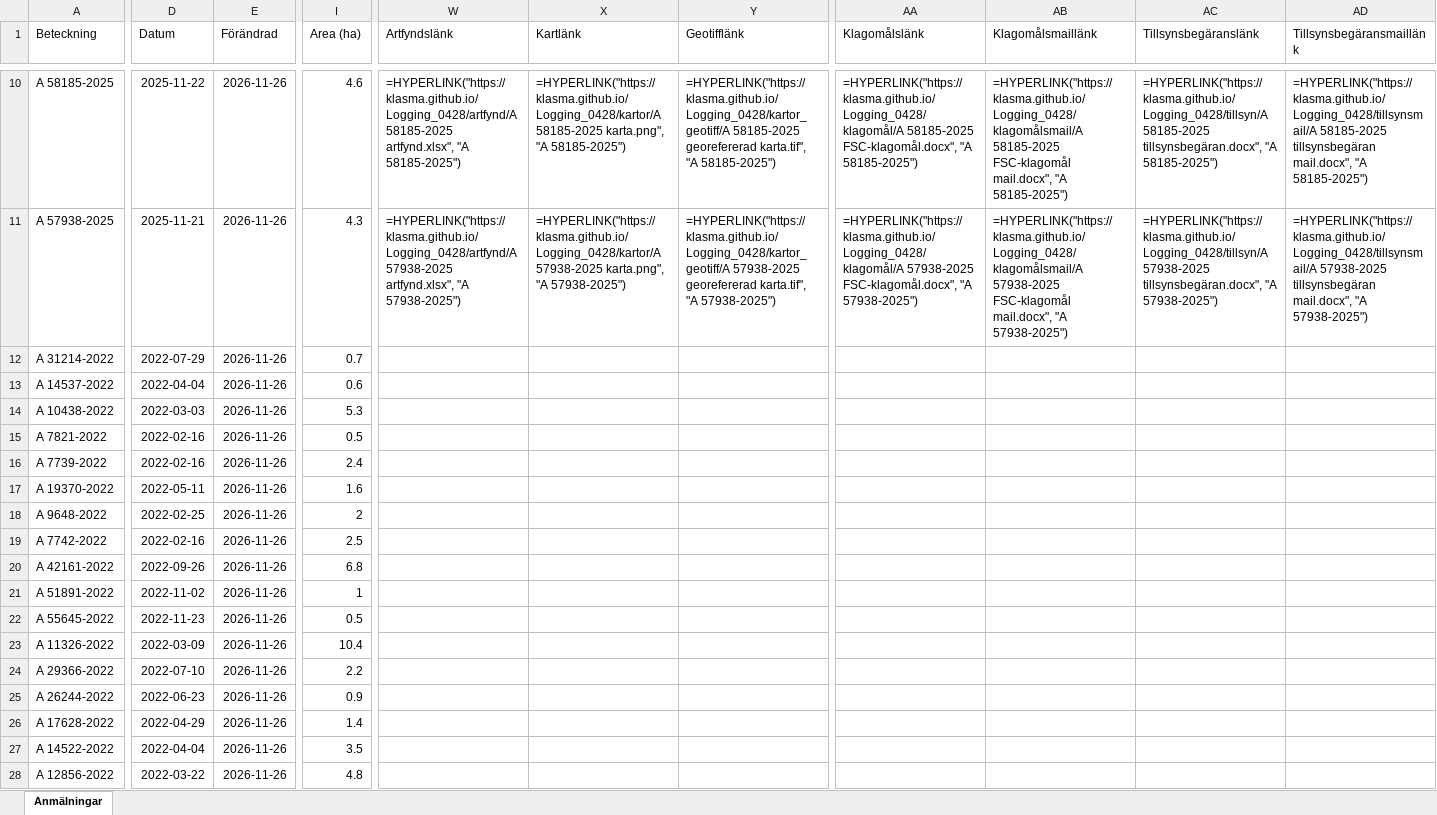
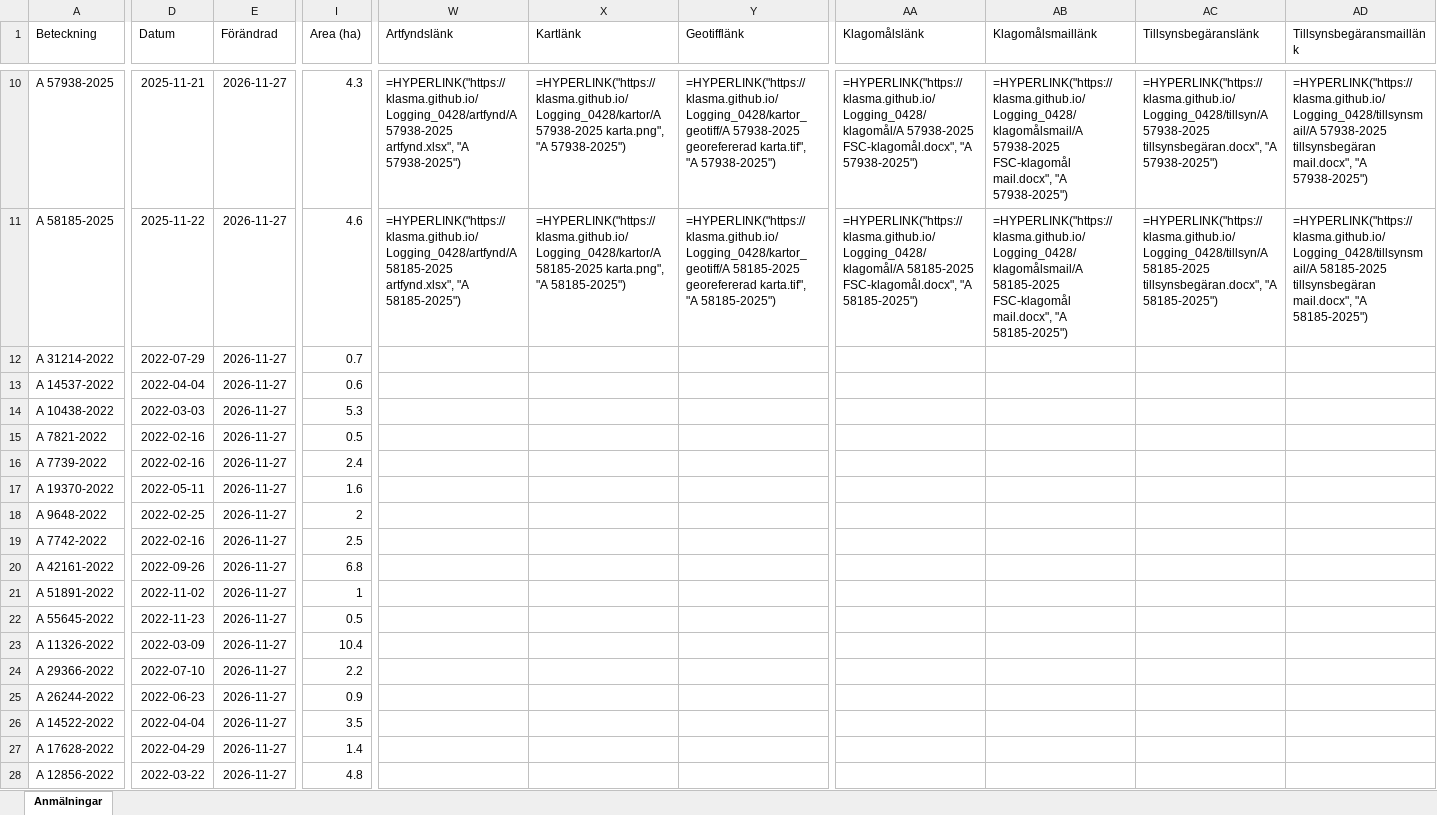
Before and after one commit to klasma/Logging_0428, an Excel workbook: Översikt VINGÅKER.xlsx, sheet Anmälningar, drawn as a sheet; only a part is shown, gaps mark what is left out; values as stored, in another font and other column widths than the file's, no borders; formulas without a stored value are shown as written; the diff covers the shown part only; the diff names each change by its address in the sheet, - before the commit and + after, or states it on an @@ line.

```diff
--- a/Översikt VINGÅKER.xlsx (sheet Anmälningar)
+++ b/Översikt VINGÅKER.xlsx (sheet Anmälningar)
-A10 (Beteckning): A 58185-2025
+A10 (Beteckning): A 57938-2025
-D10 (Datum): 2025-11-22
+D10 (Datum): 2025-11-21
-E10:E28 (Förändrad): 2026-11-26
+E10:E28 (Förändrad): 2026-11-27
-I10 (Area (ha)): 4.6
+I10 (Area (ha)): 4.3
-W10 (Artfyndslänk): =HYPERLINK("https://klasma.github.io/Logging_0428/artfynd/A 58185-2025 artfynd.xlsx", "A 58185-2025")
+W10 (Artfyndslänk): =HYPERLINK("https://klasma.github.io/Logging_0428/artfynd/A 57938-2025 artfynd.xlsx", "A 57938-2025")
-X10 (Kartlänk): =HYPERLINK("https://klasma.github.io/Logging_0428/kartor/A 58185-2025 karta.png", "A 58185-2025")
+X10 (Kartlänk): =HYPERLINK("https://klasma.github.io/Logging_0428/kartor/A 57938-2025 karta.png", "A 57938-2025")
-Y10 (Geotifflänk): =HYPERLINK("https://klasma.github.io/Logging_0428/kartor_geotiff/A 58185-2025 georefererad karta.tif", "A 58185-2025")
+Y10 (Geotifflänk): =HYPERLINK("https://klasma.github.io/Logging_0428/kartor_geotiff/A 57938-2025 georefererad karta.tif", "A 57938-2025")
-AA10 (Klagomålslänk): =HYPERLINK("https://klasma.github.io/Logging_0428/klagomål/A 58185-2025 FSC-klagomål.docx", "A 58185-2025")
+AA10 (Klagomålslänk): =HYPERLINK("https://klasma.github.io/Logging_0428/klagomål/A 57938-2025 FSC-klagomål.docx", "A 57938-2025")
-AB10 (Klagomålsmaillänk): =HYPERLINK("https://klasma.github.io/Logging_0428/klagomålsmail/A 58185-2025 FSC-klagomål mail.docx", "A 58185-2025")
+AB10 (Klagomålsmaillänk): =HYPERLINK("https://klasma.github.io/Logging_0428/klagomålsmail/A 57938-2025 FSC-klagomål mail.docx", "A 57938-2025")
-AC10 (Tillsynsbegäranslänk): =HYPERLINK("https://klasma.github.io/Logging_0428/tillsyn/A 58185-2025 tillsynsbegäran.docx", "A 58185-2025")
+AC10 (Tillsynsbegäranslänk): =HYPERLINK("https://klasma.github.io/Logging_0428/tillsyn/A 57938-2025 tillsynsbegäran.docx", "A 57938-2025")
-AD10 (Tillsynsbegäransmaillänk): =HYPERLINK("https://klasma.github.io/Logging_0428/tillsynsmail/A 58185-2025 tillsynsbegäran mail.docx", "A 58185-2025")
+AD10 (Tillsynsbegäransmaillänk): =HYPERLINK("https://klasma.github.io/Logging_0428/tillsynsmail/A 57938-2025 tillsynsbegäran mail.docx", "A 57938-2025")
-A11 (Beteckning): A 57938-2025
+A11 (Beteckning): A 58185-2025
-D11 (Datum): 2025-11-21
+D11 (Datum): 2025-11-22
-I11 (Area (ha)): 4.3
+I11 (Area (ha)): 4.6
-W11 (Artfyndslänk): =HYPERLINK("https://klasma.github.io/Logging_0428/artfynd/A 57938-2025 artfynd.xlsx", "A 57938-2025")
+W11 (Artfyndslänk): =HYPERLINK("https://klasma.github.io/Logging_0428/artfynd/A 58185-2025 artfynd.xlsx", "A 58185-2025")
-X11 (Kartlänk): =HYPERLINK("https://klasma.github.io/Logging_0428/kartor/A 57938-2025 karta.png", "A 57938-2025")
+X11 (Kartlänk): =HYPERLINK("https://klasma.github.io/Logging_0428/kartor/A 58185-2025 karta.png", "A 58185-2025")
-Y11 (Geotifflänk): =HYPERLINK("https://klasma.github.io/Logging_0428/kartor_geotiff/A 57938-2025 georefererad karta.tif", "A 57938-2025")
+Y11 (Geotifflänk): =HYPERLINK("https://klasma.github.io/Logging_0428/kartor_geotiff/A 58185-2025 georefererad karta.tif", "A 58185-2025")
-AA11 (Klagomålslänk): =HYPERLINK("https://klasma.github.io/Logging_0428/klagomål/A 57938-2025 FSC-klagomål.docx", "A 57938-2025")
+AA11 (Klagomålslänk): =HYPERLINK("https://klasma.github.io/Logging_0428/klagomål/A 58185-2025 FSC-klagomål.docx", "A 58185-2025")
-AB11 (Klagomålsmaillänk): =HYPERLINK("https://klasma.github.io/Logging_0428/klagomålsmail/A 57938-2025 FSC-klagomål mail.docx", "A 57938-2025")
+AB11 (Klagomålsmaillänk): =HYPERLINK("https://klasma.github.io/Logging_0428/klagomålsmail/A 58185-2025 FSC-klagomål mail.docx", "A 58185-2025")
-AC11 (Tillsynsbegäranslänk): =HYPERLINK("https://klasma.github.io/Logging_0428/tillsyn/A 57938-2025 tillsynsbegäran.docx", "A 57938-2025")
+AC11 (Tillsynsbegäranslänk): =HYPERLINK("https://klasma.github.io/Logging_0428/tillsyn/A 58185-2025 tillsynsbegäran.docx", "A 58185-2025")
-AD11 (Tillsynsbegäransmaillänk): =HYPERLINK("https://klasma.github.io/Logging_0428/tillsynsmail/A 57938-2025 tillsynsbegäran mail.docx", "A 57938-2025")
+AD11 (Tillsynsbegäransmaillänk): =HYPERLINK("https://klasma.github.io/Logging_0428/tillsynsmail/A 58185-2025 tillsynsbegäran mail.docx", "A 58185-2025")
-A26 (Beteckning): A 17628-2022
+A26 (Beteckning): A 14522-2022
-D26 (Datum): 2022-04-29
+D26 (Datum): 2022-04-04
-I26 (Area (ha)): 1.4
+I26 (Area (ha)): 3.5
-A27 (Beteckning): A 14522-2022
+A27 (Beteckning): A 17628-2022
-D27 (Datum): 2022-04-04
+D27 (Datum): 2022-04-29
-I27 (Area (ha)): 3.5
+I27 (Area (ha)): 1.4
```
Also changed, not shown: 866 edited cells elsewhere in this sheet, artfynd/A 10541-2026 artfynd.xlsx, artfynd/A 13073-2023 artfynd.xlsx, 54 other files.
